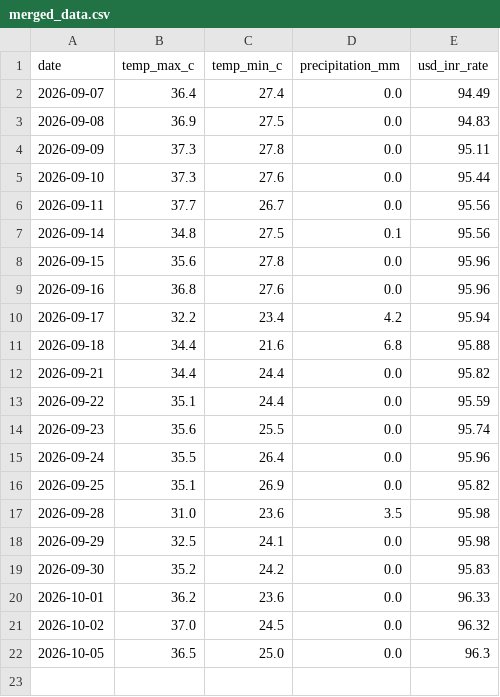
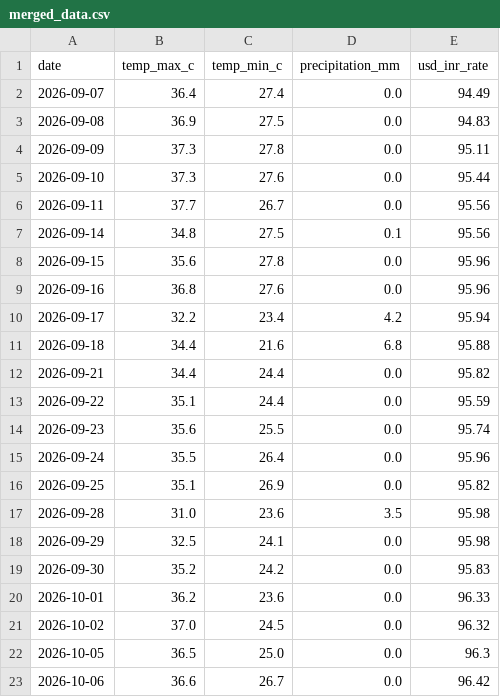
Before and after one commit to amanya-ahuja/data-pipeline, a CSV file: data/merged_data.csv, drawn as a sheet.

```diff
--- a/data/merged_data.csv
+++ b/data/merged_data.csv
@@ -22 +22,2 @@ date,temp_max_c,temp_min_c,precipitation_mm,usd_inr_rate
 2026-10-05,36.5,25.0,0.0,96.3
+2026-10-06,36.6,26.7,0.0,96.42
```
Also changed, not shown: 1 other file.
